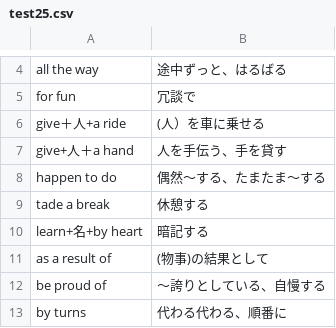
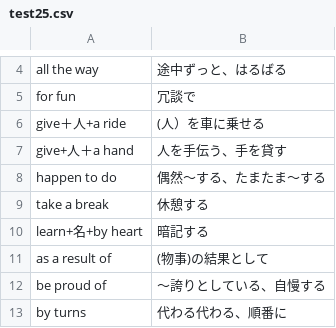
Before and after one commit to IkomaSo/IkomaSo.github.io, a CSV file: vocabularys/test25.csv, drawn as a sheet; only a part is shown, gaps mark what is left out.

```diff
--- a/vocabularys/test25.csv
+++ b/vocabularys/test25.csv
@@ -8,3 +8,3 @@ give+人＋a hand,人を手伝う、手を貸す
 happen to do,偶然～する、たまたま～する
-tade a break,休憩する
+take a break,休憩する
 learn+名+by heart,暗記する
```
Also changed, not shown: vocabularys/test26.csv.
